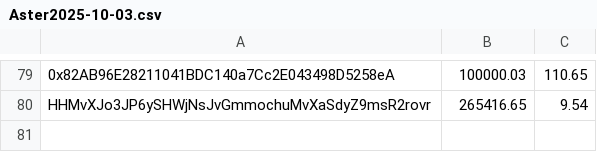
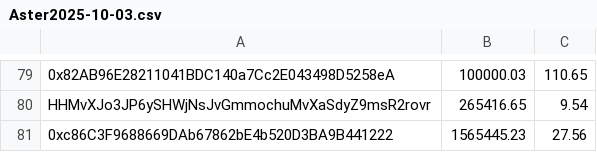
Before and after one commit to ardraXYZ/Ardra, a CSV file: data/reports/Aster2025-10-03.csv, drawn as a sheet; only a part is shown, gaps mark what is left out; the diff names each change by its address in the sheet, - before the commit and + after, or states it on an @@ line.

Commit message:
Update leaderboard ingest data

```diff
--- a/data/reports/Aster2025-10-03.csv
+++ b/data/reports/Aster2025-10-03.csv
+row 81: 0xc86C3F9688669DAb67862bE4b520D3BA9B441222 | 1565445.23 | 27.56
```
Also changed, not shown: 1 other file.
